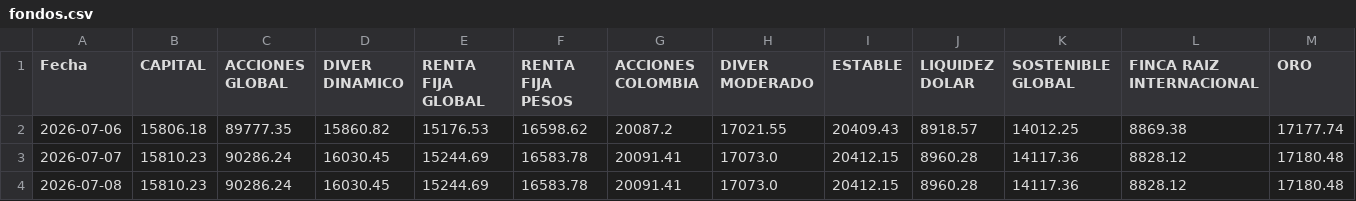
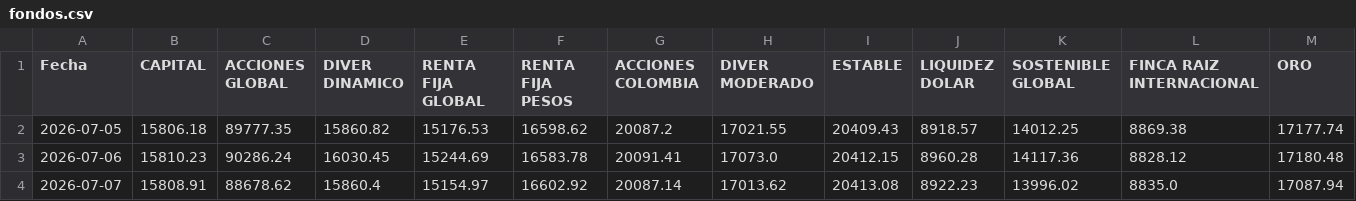
Before and after one commit to Vidadien/Scraper, a CSV file: fondos.csv, drawn as a sheet; only a part is shown; removed rows and columns are numbered as before the commit, all else as after; rows hold the shown columns only; the diff names each change by its address in the sheet, - before the commit and + after, or states it on an @@ line.

Commit message:
actualizacion detector fechas

```diff
--- a/fondos.csv
+++ b/fondos.csv
-A2 (Fecha): 2026-07-06
+A2 (Fecha): 2026-07-05
-A3 (Fecha): 2026-07-07
+A3 (Fecha): 2026-07-06
-row 4: 2026-07-08 | 15810.23 | 90286.24 | 16030.45 | 15244.69 | 16583.78 | 20091.41 | 17073.0 | 20412.15 | 8960.28 | 14117.36 | 8828.12 | 17180.48
+row 4: 2026-07-07 | 15808.91 | 88678.62 | 15860.4 | 15154.97 | 16602.92 | 20087.14 | 17013.62 | 20413.08 | 8922.23 | 13996.02 | 8835.0 | 17087.94
```
Also changed, not shown: 1 other file.
